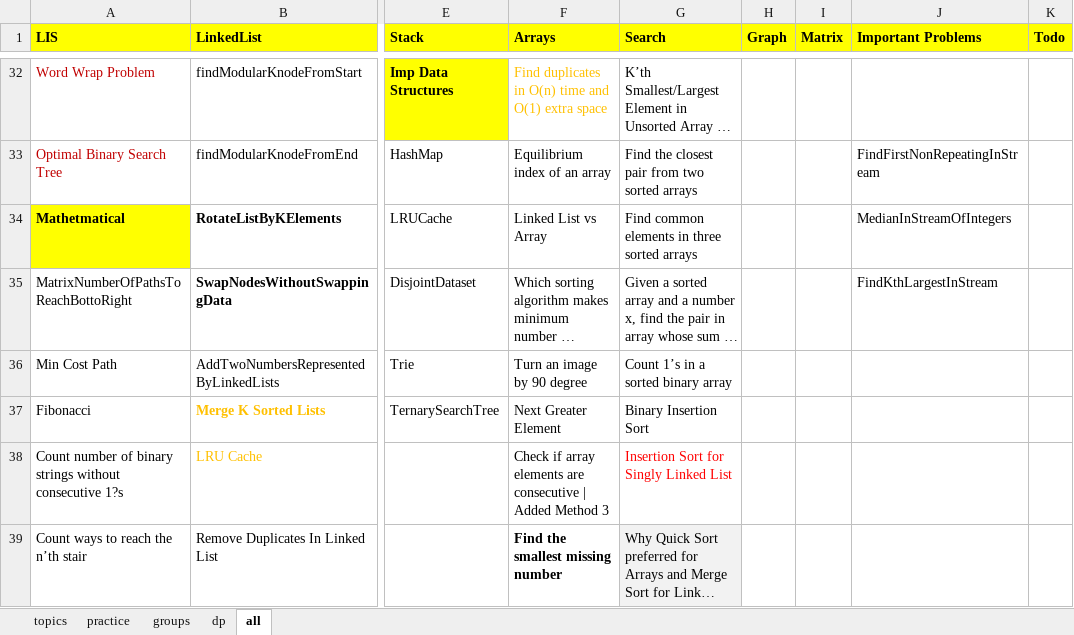
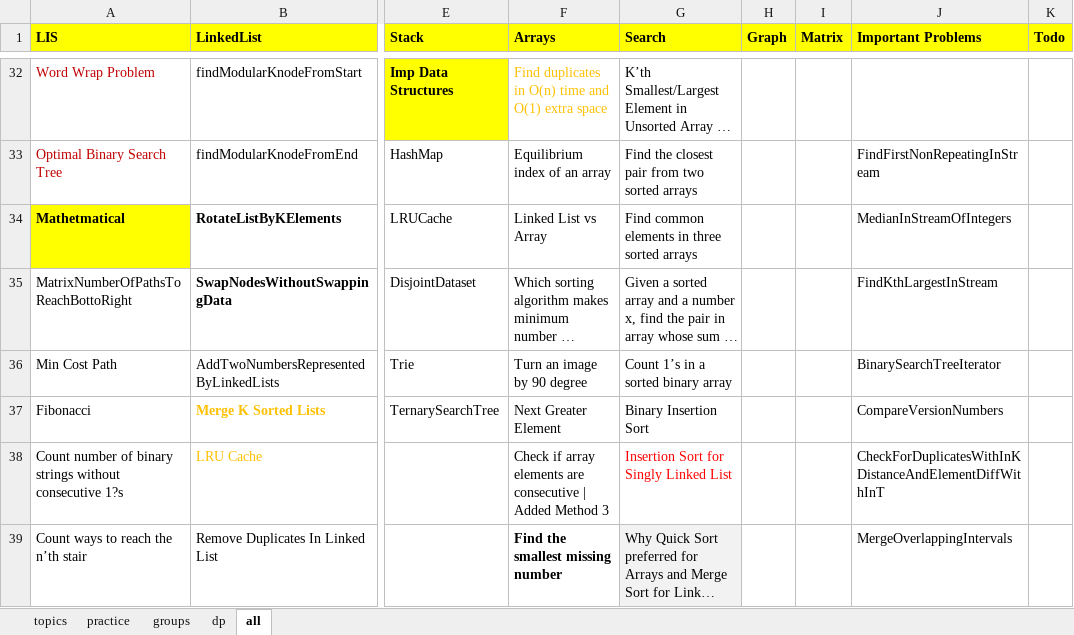
Before and after one commit to passionatecoderraj/dsa, an Excel workbook: interivew/practice/tracker.xlsx, sheet all, drawn as a sheet; only a part is shown, gaps mark what is left out; long unchanged cells end in …; values as stored, in another font and other column widths than the file's, no borders; the diff covers the shown part only; the diff names each change by its address in the sheet, - before the commit and + after, or states it on an @@ line.

Commit message:
imp problems

```diff
--- a/interivew/practice/tracker.xlsx (sheet all)
+++ b/interivew/practice/tracker.xlsx (sheet all)
-J36 (Important Problems): (empty)
+J36 (Important Problems): BinarySearchTreeIterator
-J37 (Important Problems): (empty)
+J37 (Important Problems): CompareVersionNumbers
-J38 (Important Problems): (empty)
+J38 (Important Problems): CheckForDuplicatesWithInKDistanceAndElementDiffWithInT
-J39 (Important Problems): (empty)
+J39 (Important Problems): MergeOverlappingIntervals
```
Also changed, not shown: 2 added rows, 2 removed rows and 6 edited cells elsewhere in this sheet, 16 other files.
